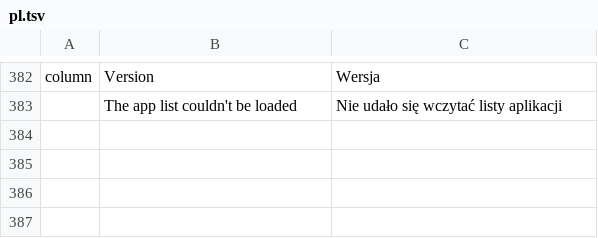
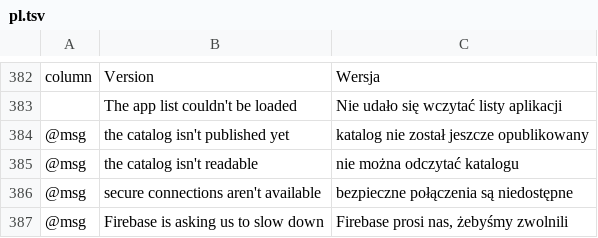
Before and after one commit to daviloureiro/bd-launcher, a TSV file: crates/ui-egui/src/i18n/pl.tsv, drawn as a sheet; only a part is shown, gaps mark what is left out.

```diff
--- a/crates/ui-egui/src/i18n/pl.tsv
+++ b/crates/ui-egui/src/i18n/pl.tsv
@@ -383 +383,5 @@ column	Version	Wersja
 	The app list couldn't be loaded	Nie udało się wczytać listy aplikacji
+@msg	the catalog isn't published yet	katalog nie został jeszcze opublikowany
+@msg	the catalog isn't readable	nie można odczytać katalogu
+@msg	secure connections aren't available	bezpieczne połączenia są niedostępne
+@msg	Firebase is asking us to slow down	Firebase prosi nas, żebyśmy zwolnili
```
Also changed, not shown: crates/ui-egui/src/i18n/de.tsv, crates/ui-egui/src/i18n/fr.tsv, 9 other files.
